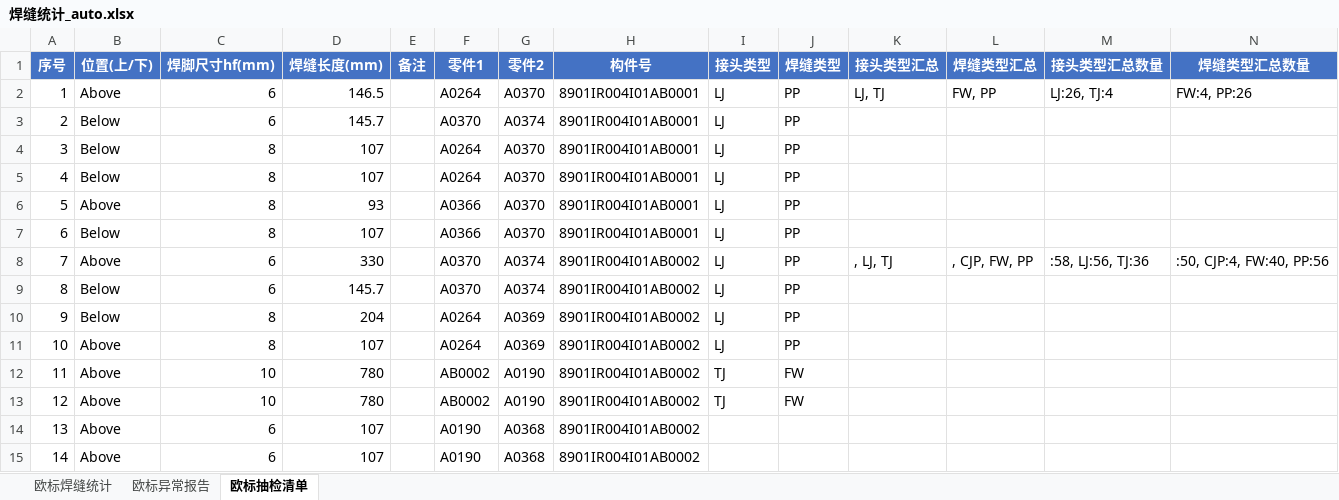
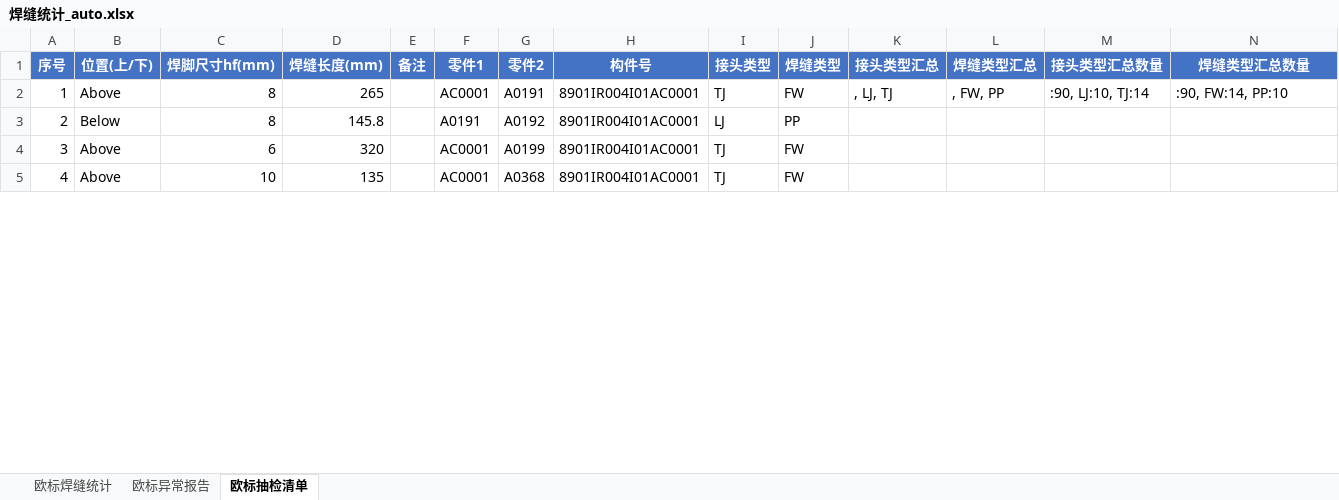
Before and after one commit to superweb12138/dxf-weld-extractor, an Excel workbook: 焊缝统计_auto.xlsx, sheet 欧标抽检清单, drawn as a sheet; only a part is shown; values as stored, in another font and other column widths than the file's, no borders; removed rows and columns are numbered as before the commit, all else as after; the diff covers the shown part only; the diff names each change by its address in the sheet, - before the commit and + after, or states it on an @@ line.

```diff
--- a/焊缝统计_auto.xlsx (sheet 欧标抽检清单)
+++ b/焊缝统计_auto.xlsx (sheet 欧标抽检清单)
-row 2: 1 | Above | 6 | 146.5 |  | A0264 | A0370 | 8901IR004I01AB0001 | LJ | PP | LJ, TJ | FW, PP | LJ:26, TJ:4 | FW:4, PP:26
-row 3: 2 | Below | 6 | 145.7 |  | A0370 | A0374 | 8901IR004I01AB0001 | LJ | PP
-row 4: 3 | Below | 8 | 107 |  | A0264 | A0370 | 8901IR004I01AB0001 | LJ | PP
-row 5: 4 | Below | 8 | 107 |  | A0264 | A0370 | 8901IR004I01AB0001 | LJ | PP
-row 6: 5 | Above | 8 | 93 |  | A0366 | A0370 | 8901IR004I01AB0001 | LJ | PP
-row 7: 6 | Below | 8 | 107 |  | A0366 | A0370 | 8901IR004I01AB0001 | LJ | PP
@@ column A (序号) renumbered between rows 2 and 23 @@
-C2 (焊脚尺寸hf(mm)): 6
+C2 (焊脚尺寸hf(mm)): 8
-D2 (焊缝长度(mm)): 330
+D2 (焊缝长度(mm)): 265
-F2 (零件1): A0370
+F2 (零件1): AC0001
-G2 (零件2): A0374
+G2 (零件2): A0191
-H2 (构件号): 8901IR004I01AB0002
+H2 (构件号): 8901IR004I01AC0001
-I2 (接头类型): LJ
+I2 (接头类型): TJ
-J2 (焊缝类型): PP
+J2 (焊缝类型): FW
-L2 (焊缝类型汇总): , CJP, FW, PP
+L2 (焊缝类型汇总): , FW, PP
-M2 (接头类型汇总数量): :58, LJ:56, TJ:36
+M2 (接头类型汇总数量): :90, LJ:10, TJ:14
-N2 (焊缝类型汇总数量): :50, CJP:4, FW:40, PP:56
+N2 (焊缝类型汇总数量): :90, FW:14, PP:10
-row 9: 8 | Below | 6 | 145.7 |  | A0370 | A0374 | 8901IR004I01AB0002 | LJ | PP
-D3 (焊缝长度(mm)): 204
+D3 (焊缝长度(mm)): 145.8
-F3 (零件1): A0264
+F3 (零件1): A0191
-G3 (零件2): A0369
+G3 (零件2): A0192
-H3 (构件号): 8901IR004I01AB0002
+H3 (构件号): 8901IR004I01AC0001
-row 11: 10 | Above | 8 | 107 |  | A0264 | A0369 | 8901IR004I01AB0002 | LJ | PP
-C4 (焊脚尺寸hf(mm)): 10
+C4 (焊脚尺寸hf(mm)): 6
-D4 (焊缝长度(mm)): 780
+D4 (焊缝长度(mm)): 320
-F4:F5 (零件1): AB0002
+F4:F5 (零件1): AC0001
-G4 (零件2): A0190
+G4 (零件2): A0199
-H4:H5 (构件号): 8901IR004I01AB0002
+H4:H5 (构件号): 8901IR004I01AC0001
-D5 (焊缝长度(mm)): 780
+D5 (焊缝长度(mm)): 135
-G5 (零件2): A0190
+G5 (零件2): A0368
-row 14: 13 | Above | 6 | 107 |  | A0190 | A0368 | 8901IR004I01AB0002
-row 15: 14 | Above | 6 | 107 |  | A0190 | A0368 | 8901IR004I01AB0002
```
Also changed, not shown: 12 added rows, 16 removed rows and 33 edited cells elsewhere in this sheet, sheet 欧标焊缝统计, 23 other files.
